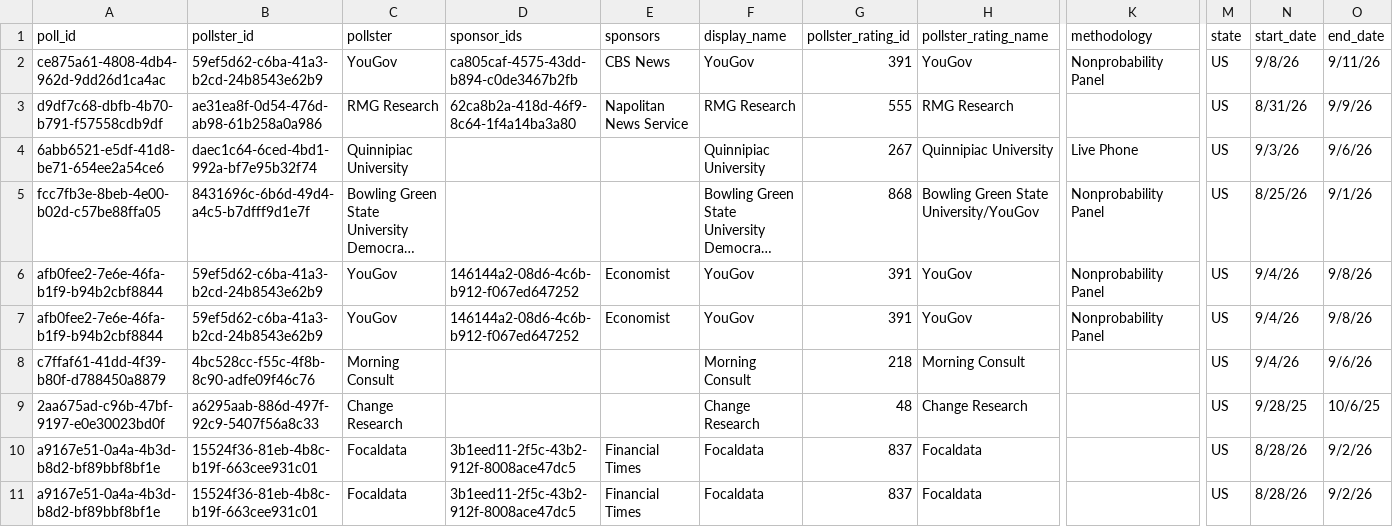
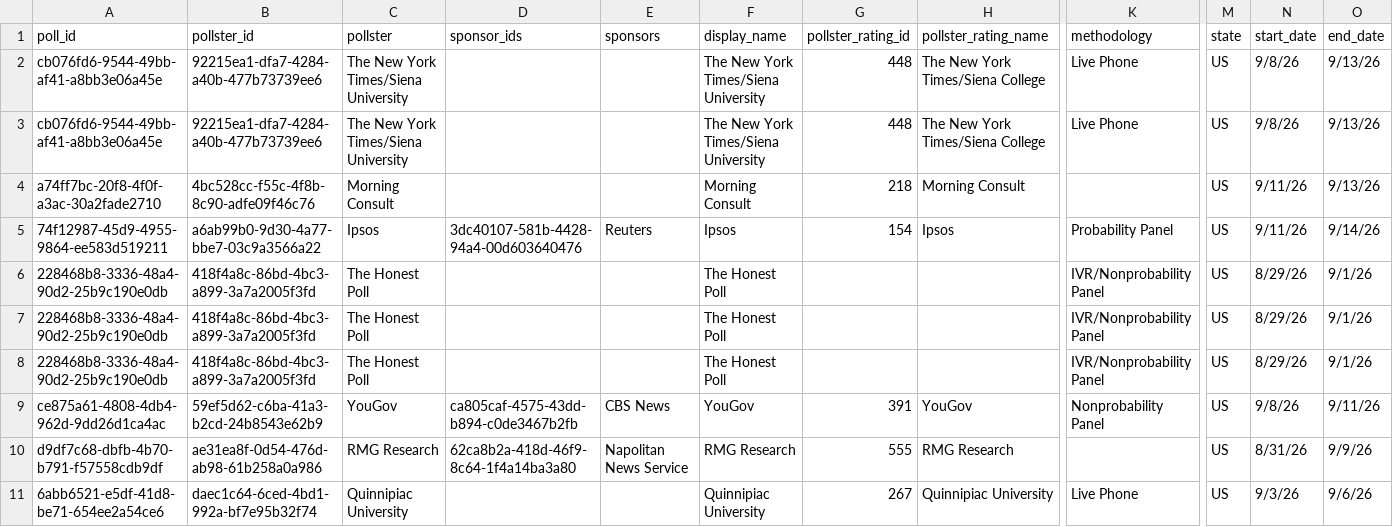
Before and after one commit to davidmold/spockpoll, a CSV file: president.csv, drawn as a sheet; only a part is shown, gaps mark what is left out; the shorter side is filled out with more unchanged rows; long unchanged cells end in …; rows hold the shown columns only; the diff names each change by its address in the sheet, - before the commit and + after, or states it on an @@ line.

```diff
--- a/president.csv
+++ b/president.csv
+row 2: cb076fd6-9544-49bb-af41-a8bb3e06a45e | 92215ea1-dfa7-4284-a40b-477b73739ee6 | The New York Times/Siena University |  |  | The New York Times/Siena University | 448 | The New York Times/Siena College | Live Phone | US | 9/8/26 | 9/13/26
+row 3: cb076fd6-9544-49bb-af41-a8bb3e06a45e | 92215ea1-dfa7-4284-a40b-477b73739ee6 | The New York Times/Siena University |  |  | The New York Times/Siena University | 448 | The New York Times/Siena College | Live Phone | US | 9/8/26 | 9/13/26
+row 4: a74ff7bc-20f8-4f0f-a3ac-30a2fade2710 | 4bc528cc-f55c-4f8b-8c90-adfe09f46c76 | Morning Consult |  |  | Morning Consult | 218 | Morning Consult |  | US | 9/11/26 | 9/13/26
+row 5: 74f12987-45d9-4955-9864-ee583d519211 | a6ab99b0-9d30-4a77-bbe7-03c9a3566a22 | Ipsos | 3dc40107-581b-4428-94a4-00d603640476 | Reuters | Ipsos | 154 | Ipsos | Probability Panel | US | 9/11/26 | 9/14/26
+row 6: 228468b8-3336-48a4-90d2-25b9c190e0db | 418f4a8c-86bd-4bc3-a899-3a7a2005f3fd | The Honest Poll |  |  | The Honest Poll |  |  | IVR/Nonprobability Panel | US | 8/29/26 | 9/1/26
+row 7: 228468b8-3336-48a4-90d2-25b9c190e0db | 418f4a8c-86bd-4bc3-a899-3a7a2005f3fd | The Honest Poll |  |  | The Honest Poll |  |  | IVR/Nonprobability Panel | US | 8/29/26 | 9/1/26
+row 8: 228468b8-3336-48a4-90d2-25b9c190e0db | 418f4a8c-86bd-4bc3-a899-3a7a2005f3fd | The Honest Poll |  |  | The Honest Poll |  |  | IVR/Nonprobability Panel | US | 8/29/26 | 9/1/26
```
Also changed, not shown: economic.csv.
